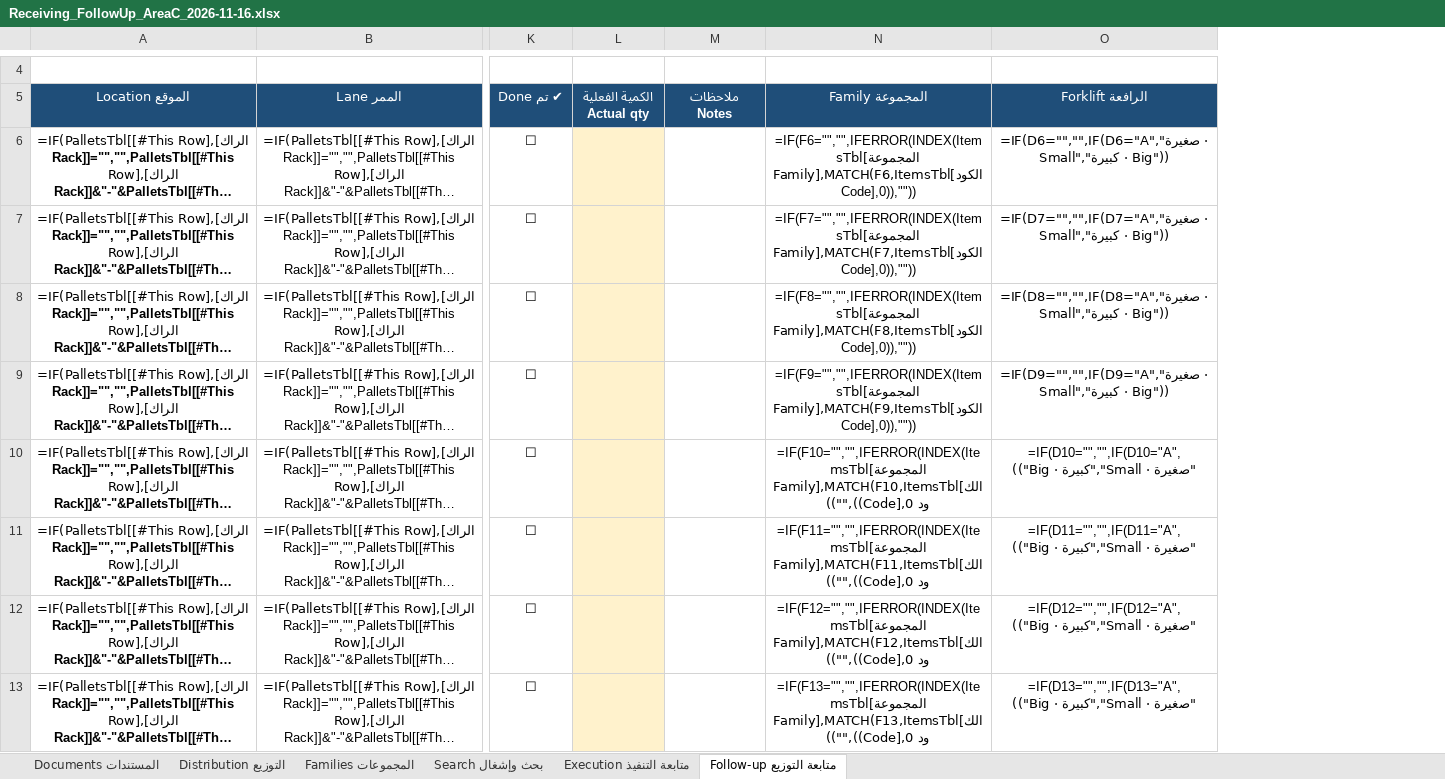
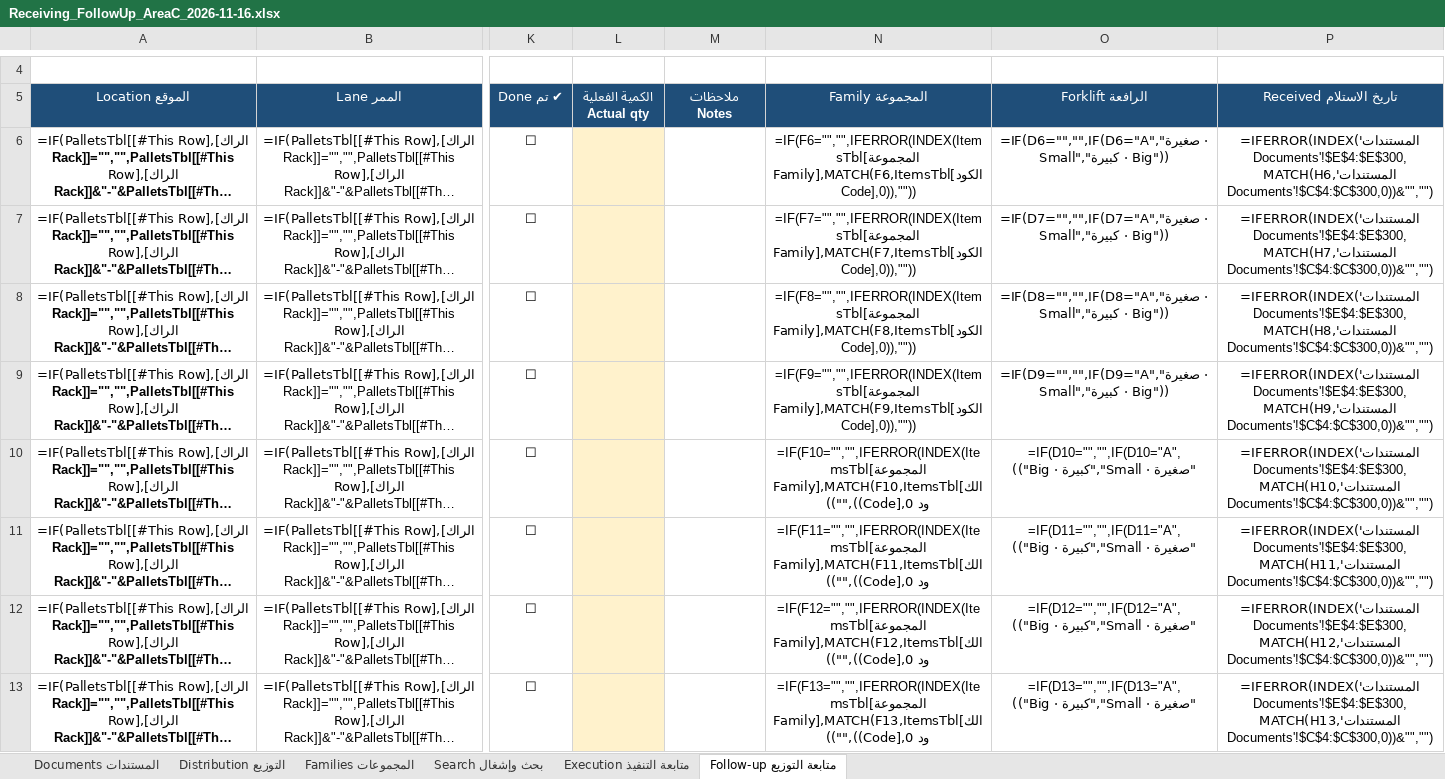
Before and after one commit to ahmedsadat723-cloud/wms, an Excel workbook: presentation/labels/Receiving_FollowUp_AreaC_2026-11-16.xlsx, sheet متابعة التوزيع Follow-up, drawn as a sheet; only a part is shown, gaps mark what is left out; long unchanged cells end in …; values as stored, in another font and other column widths than the file's, no borders; formulas without a stored value are shown as written; conditional formats and table styles not drawn; 3 other sheets too large or unreadable and not compared; the diff names each change by its address in the sheet, - before the commit and + after, or states it on an @@ line.

```diff
--- a/presentation/labels/Receiving_FollowUp_AreaC_2026-11-16.xlsx (sheet متابعة التوزيع Follow-up)
+++ b/presentation/labels/Receiving_FollowUp_AreaC_2026-11-16.xlsx (sheet متابعة التوزيع Follow-up)
+column P (تاريخ الاستلام Received), rows 6-13: =IFERROR(INDEX('المستندات Documents'!$E$4:$E$300,MATCH(H6,'المستندات Documents'!$C$4:$C$300,0))&"","") | =IFERROR(INDEX('المستندات Documents'!$E$4:$E$300,MATCH(H7,'المستندات Documents'!$C$4:$C$300,0))&"","") | =IFERROR(INDEX('المستندات Documents'!$E$4:$E$300,MATCH(H8,'المستندات Documents'!$C$4:$C$300,0))&"","") | =IFERROR(INDEX('المستندات Documents'!$E$4:$E$300,MATCH(H9,'المستندات Documents'!$C$4:$C$300,0))&"","") | =IFERROR(INDEX('المستندات Documents'!$E$4:$E$300,MATCH(H10,'المستندات Documents'!$C$4:$C$300,0))&"","") | =IFERROR(INDEX('المستندات Documents'!$E$4:$E$300,MATCH(H11,'المستندات Documents'!$C$4:$C$300,0))&"","") | =IFERROR(INDEX('المستندات Documents'!$E$4:$E$300,MATCH(H12,'المستندات Documents'!$C$4:$C$300,0))&"","") | =IFERROR(INDEX('المستندات Documents'!$E$4:$E$300,MATCH(H13,'المستندات Documents'!$C$4:$C$300,0))&"","")
```
Also changed, not shown: 1 other file.
